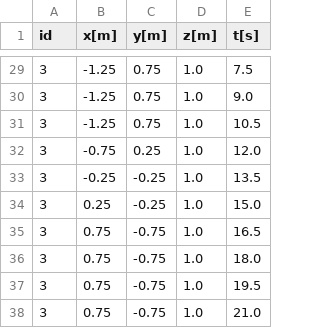
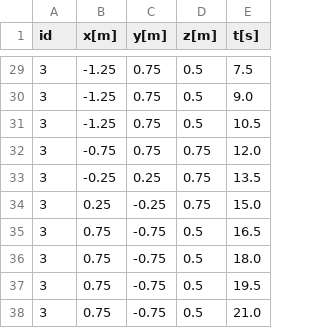
Before and after one commit to pete9936/pyTWTL_ObsAvoid, a CSV file: output/waypoints_full1.csv, drawn as a sheet; only a part is shown, gaps mark what is left out; the diff covers the shown part only.

```diff
--- a/output/waypoints_full1.csv
+++ b/output/waypoints_full1.csv
@@ -29,10 +29,10 @@ id,x[m],y[m],z[m],t[s]
-3,-1.25,0.75,1.0,7.5
-3,-1.25,0.75,1.0,9.0
-3,-1.25,0.75,1.0,10.5
-3,-0.75,0.25,1.0,12.0
-3,-0.25,-0.25,1.0,13.5
-3,0.25,-0.25,1.0,15.0
-3,0.75,-0.75,1.0,16.5
-3,0.75,-0.75,1.0,18.0
-3,0.75,-0.75,1.0,19.5
-3,0.75,-0.75,1.0,21.0
+3,-1.25,0.75,0.5,7.5
+3,-1.25,0.75,0.5,9.0
+3,-1.25,0.75,0.5,10.5
+3,-0.75,0.75,0.75,12.0
+3,-0.25,0.25,0.75,13.5
+3,0.25,-0.25,0.75,15.0
+3,0.75,-0.75,0.5,16.5
+3,0.75,-0.75,0.5,18.0
+3,0.75,-0.75,0.5,19.5
+3,0.75,-0.75,0.5,21.0
```
Also changed, not shown: 34 edited cells elsewhere in this file, 9 other files.
